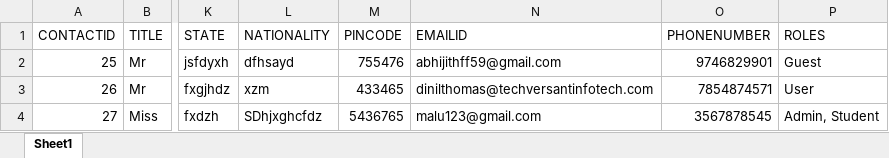
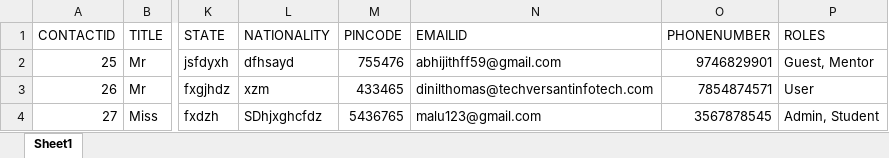
Before and after one commit to AdarshUS/demoAddress, an Excel workbook: Files/myContactSheet.xlsx, sheet Sheet1, drawn as a sheet; only a part is shown, gaps mark what is left out; values as stored, in another font and other column widths than the file's, no borders; the diff names each change by its address in the sheet, - before the commit and + after, or states it on an @@ line.

```diff
--- a/Files/myContactSheet.xlsx (sheet Sheet1)
+++ b/Files/myContactSheet.xlsx (sheet Sheet1)
-P2 (ROLES): Guest
+P2 (ROLES): Guest, Mentor
```
Also changed, not shown: 9 other files.
